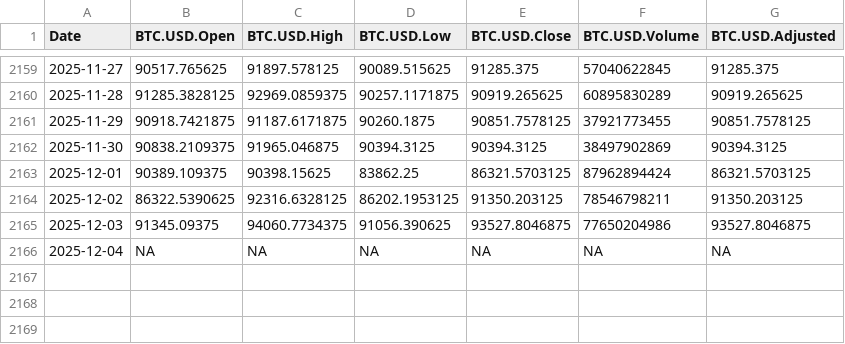
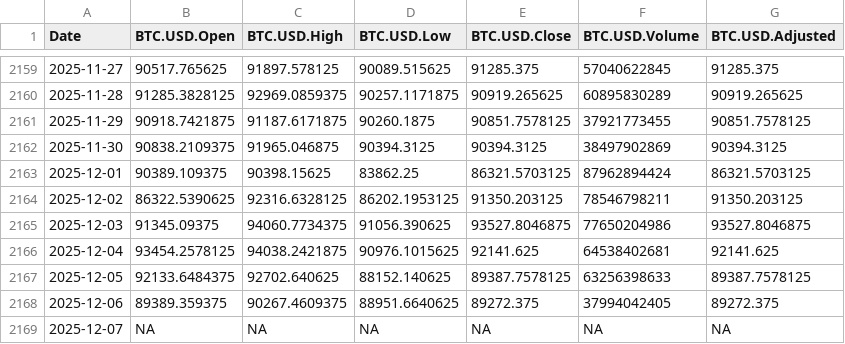
Before and after one commit to chems0404/Prophet_TQQQ, a CSV file: data/BTC_data.csv, drawn as a sheet; only a part is shown, gaps mark what is left out.

Commit message:
Auto-update data 2025-12-07_20-05

```diff
--- a/data/BTC_data.csv
+++ b/data/BTC_data.csv
@@ -2165,2 +2165,5 @@
 2025-12-03,91345.09375,94060.7734375,91056.390625,93527.8046875,77650204986,93527.8046875
-2025-12-04,NA,NA,NA,NA,NA,NA
+2025-12-04,93454.2578125,94038.2421875,90976.1015625,92141.625,64538402681,92141.625
+2025-12-05,92133.6484375,92702.640625,88152.140625,89387.7578125,63256398633,89387.7578125
+2025-12-06,89389.359375,90267.4609375,88951.6640625,89272.375,37994042405,89272.375
+2025-12-07,NA,NA,NA,NA,NA,NA
```
Also changed, not shown: data/IBIT_data.csv, data/IXJ_data.csv, 12 other files.
